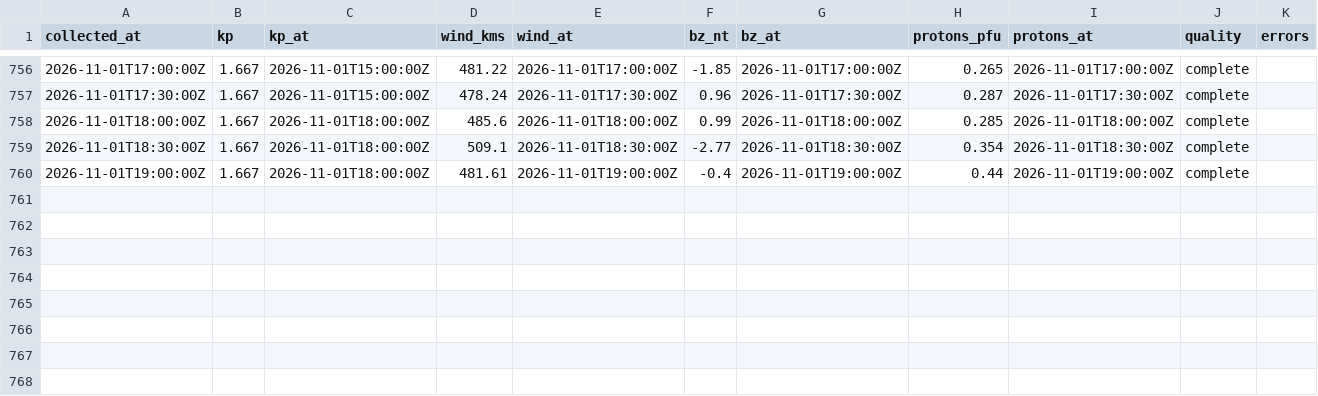
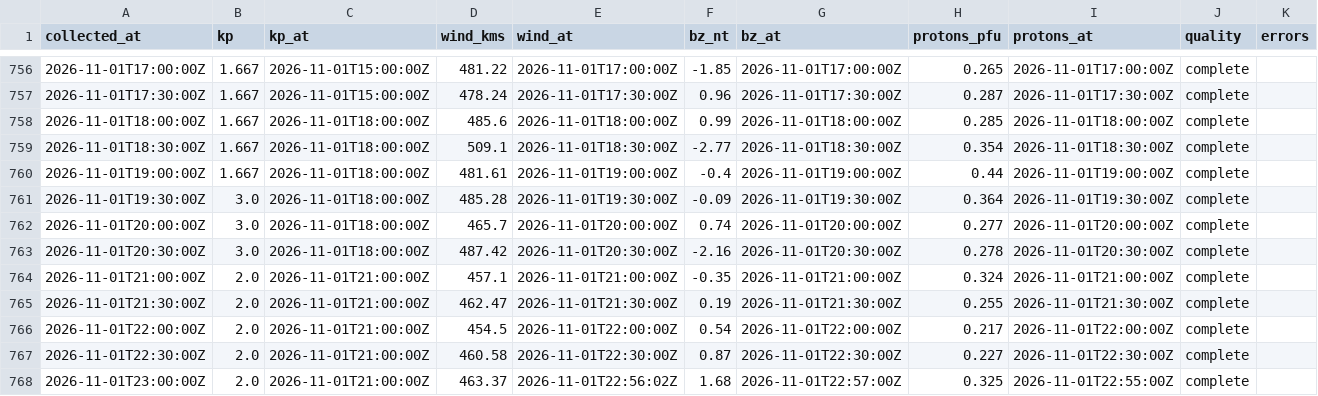
Before and after one commit to KF5EYY/parka-mw-propagation, a CSV file: data/history.csv, drawn as a sheet; only a part is shown, gaps mark what is left out; the diff names each change by its address in the sheet, - before the commit and + after, or states it on an @@ line.

```diff
--- a/data/history.csv
+++ b/data/history.csv
+row 761: 2026-11-01T19:30:00Z | 3.0 | 2026-11-01T18:00:00Z | 485.28 | 2026-11-01T19:30:00Z | -0.09 | 2026-11-01T19:30:00Z | 0.364 | 2026-11-01T19:30:00Z | complete
+row 762: 2026-11-01T20:00:00Z | 3.0 | 2026-11-01T18:00:00Z | 465.7 | 2026-11-01T20:00:00Z | 0.74 | 2026-11-01T20:00:00Z | 0.277 | 2026-11-01T20:00:00Z | complete
+row 763: 2026-11-01T20:30:00Z | 3.0 | 2026-11-01T18:00:00Z | 487.42 | 2026-11-01T20:30:00Z | -2.16 | 2026-11-01T20:30:00Z | 0.278 | 2026-11-01T20:30:00Z | complete
+row 764: 2026-11-01T21:00:00Z | 2.0 | 2026-11-01T21:00:00Z | 457.1 | 2026-11-01T21:00:00Z | -0.35 | 2026-11-01T21:00:00Z | 0.324 | 2026-11-01T21:00:00Z | complete
+row 765: 2026-11-01T21:30:00Z | 2.0 | 2026-11-01T21:00:00Z | 462.47 | 2026-11-01T21:30:00Z | 0.19 | 2026-11-01T21:30:00Z | 0.255 | 2026-11-01T21:30:00Z | complete
+row 766: 2026-11-01T22:00:00Z | 2.0 | 2026-11-01T21:00:00Z | 454.5 | 2026-11-01T22:00:00Z | 0.54 | 2026-11-01T22:00:00Z | 0.217 | 2026-11-01T22:00:00Z | complete
+row 767: 2026-11-01T22:30:00Z | 2.0 | 2026-11-01T21:00:00Z | 460.58 | 2026-11-01T22:30:00Z | 0.87 | 2026-11-01T22:30:00Z | 0.227 | 2026-11-01T22:30:00Z | complete
+row 768: 2026-11-01T23:00:00Z | 2.0 | 2026-11-01T21:00:00Z | 463.37 | 2026-11-01T22:56:02Z | 1.68 | 2026-11-01T22:57:00Z | 0.325 | 2026-11-01T22:55:00Z | complete
```
Also changed, not shown: 3 other files.
